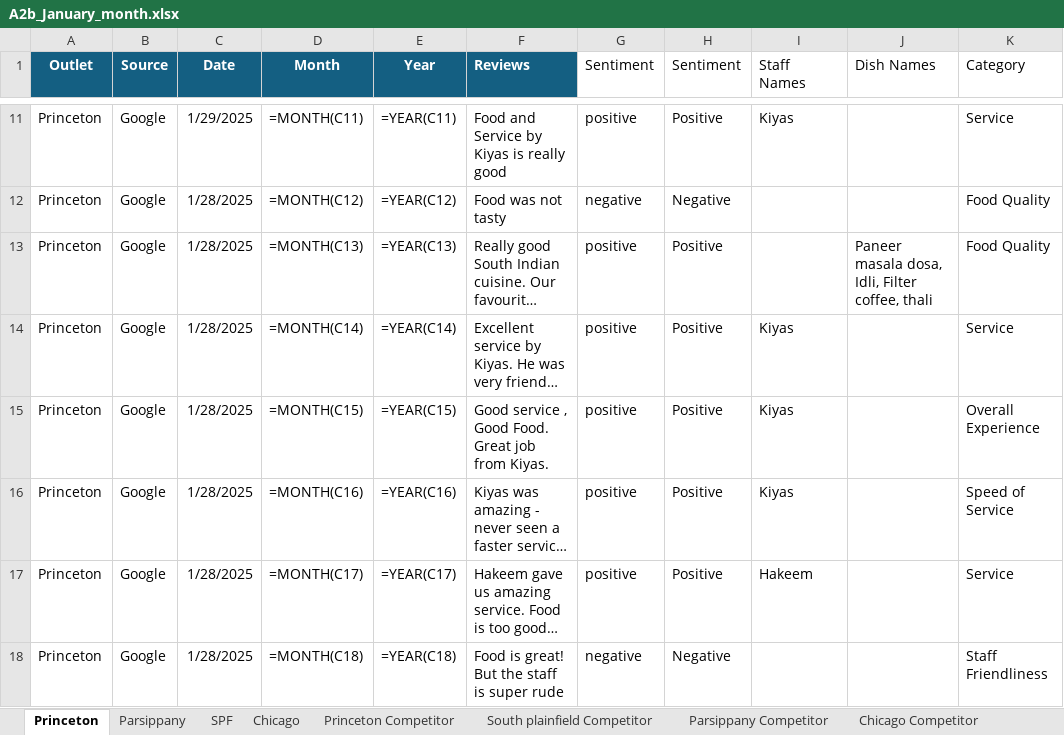
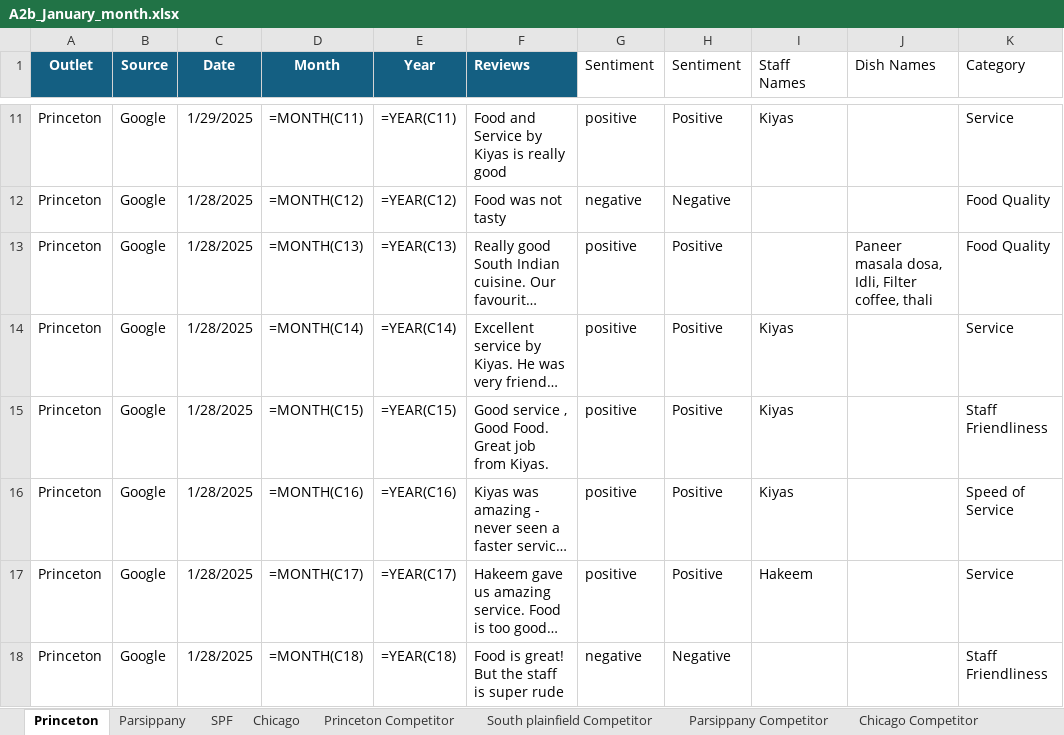
Before and after one commit to Yaswanth-Magil/Sentiment-Analysis-Dumy, an Excel workbook: A2b_January_month.xlsx, sheet Princeton, drawn as a sheet; only a part is shown, gaps mark what is left out; long unchanged cells end in …; values as stored, in another font and other column widths than the file's, no borders; formulas without a stored value are shown as written; table styles not drawn; the diff covers the shown part only; the diff names each change by its address in the sheet, - before the commit and + after, or states it on an @@ line.

```diff
--- a/A2b_January_month.xlsx (sheet Princeton)
+++ b/A2b_January_month.xlsx (sheet Princeton)
-K15 (Category): Overall Experience
+K15 (Category): Staff Friendliness
```
Also changed, not shown: 15 edited cells elsewhere in this sheet, sheet Chicago, sheet Parsippany, sheet SPF, sheet Princeton Competitor, sheet Parsippany Competitor, sheet Chicago Competitor, 1 more sheet.
